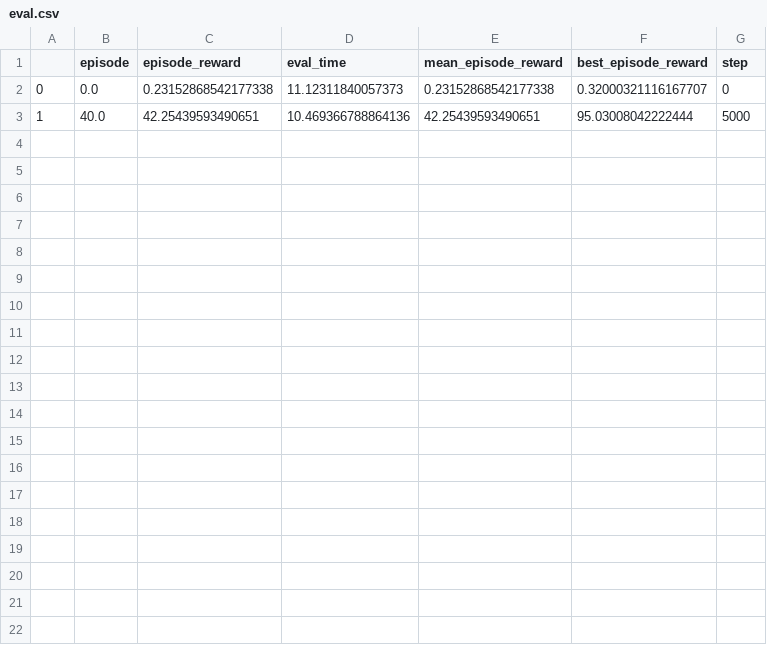
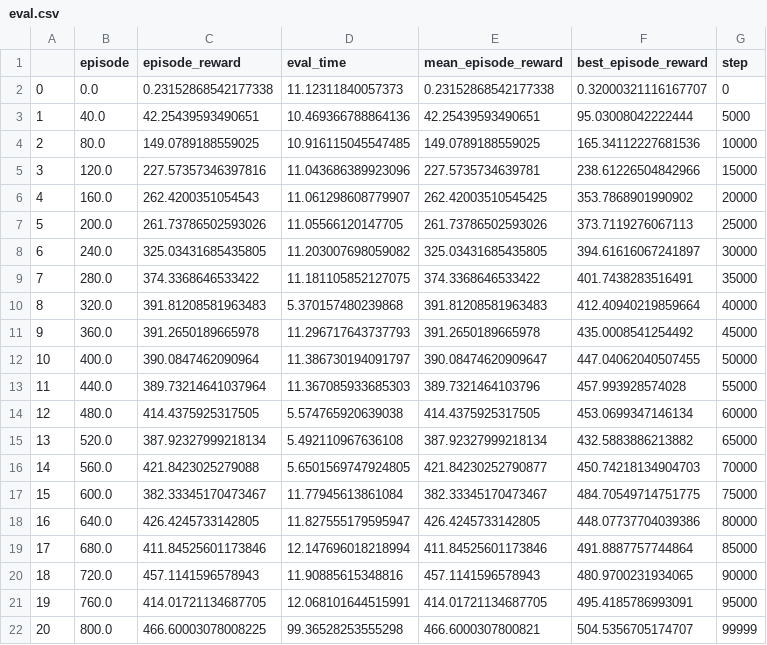
Before and after one commit to DexiongYung/CURL2_v1, a CSV file: logs/cheetah_run/MOCO2_translate_centroid/seed_23/07-11/eval.csv, drawn as a sheet; the diff names each change by its address in the sheet, - before the commit and + after, or states it on an @@ line.

```diff
--- a/logs/cheetah_run/MOCO2_translate_centroid/seed_23/07-11/eval.csv
+++ b/logs/cheetah_run/MOCO2_translate_centroid/seed_23/07-11/eval.csv
+row 4: 2 | 80.0 | 149.0789188559025 | 10.916115045547485 | 149.0789188559025 | 165.34112227681536 | 10000
+row 5: 3 | 120.0 | 227.57357346397816 | 11.043686389923096 | 227.5735734639781 | 238.61226504842966 | 15000
+row 6: 4 | 160.0 | 262.4200351054543 | 11.061298608779907 | 262.42003510545425 | 353.7868901990902 | 20000
+row 7: 5 | 200.0 | 261.73786502593026 | 11.05566120147705 | 261.73786502593026 | 373.7119276067113 | 25000
+row 8: 6 | 240.0 | 325.03431685435805 | 11.203007698059082 | 325.03431685435805 | 394.61616067241897 | 30000
+row 9: 7 | 280.0 | 374.3368646533422 | 11.181105852127075 | 374.3368646533422 | 401.7438283516491 | 35000
+row 10: 8 | 320.0 | 391.81208581963483 | 5.370157480239868 | 391.81208581963483 | 412.40940219859664 | 40000
+row 11: 9 | 360.0 | 391.2650189665978 | 11.296717643737793 | 391.2650189665978 | 435.0008541254492 | 45000
+row 12: 10 | 400.0 | 390.0847462090964 | 11.386730194091797 | 390.08474620909647 | 447.04062040507455 | 50000
+row 13: 11 | 440.0 | 389.73214641037964 | 11.367085933685303 | 389.7321464103796 | 457.993928574028 | 55000
+row 14: 12 | 480.0 | 414.4375925317505 | 5.574765920639038 | 414.4375925317505 | 453.0699347146134 | 60000
+row 15: 13 | 520.0 | 387.92327999218134 | 5.492110967636108 | 387.92327999218134 | 432.5883886213882 | 65000
+row 16: 14 | 560.0 | 421.8423025279088 | 5.6501569747924805 | 421.84230252790877 | 450.74218134904703 | 70000
+row 17: 15 | 600.0 | 382.33345170473467 | 11.77945613861084 | 382.33345170473467 | 484.70549714751775 | 75000
+row 18: 16 | 640.0 | 426.4245733142805 | 11.827555179595947 | 426.4245733142805 | 448.07737704039386 | 80000
+row 19: 17 | 680.0 | 411.84525601173846 | 12.147696018218994 | 411.84525601173846 | 491.8887757744864 | 85000
+row 20: 18 | 720.0 | 457.1141596578943 | 11.90885615348816 | 457.1141596578943 | 480.9700231934065 | 90000
+row 21: 19 | 760.0 | 414.01721134687705 | 12.068101644515991 | 414.01721134687705 | 495.4185786993091 | 95000
+row 22: 20 | 800.0 | 466.60003078008225 | 99.36528253555298 | 466.6000307800821 | 504.5356705174707 | 99999
```
Also changed, not shown: logs/cheetah_run/2encoder_translate_Rc/seed_23/07-10/eval.csv, logs/cheetah_run/MOCO3_translate_centroids_weak_strong/seed_23/07-11/eval.csv, 56 other files.
